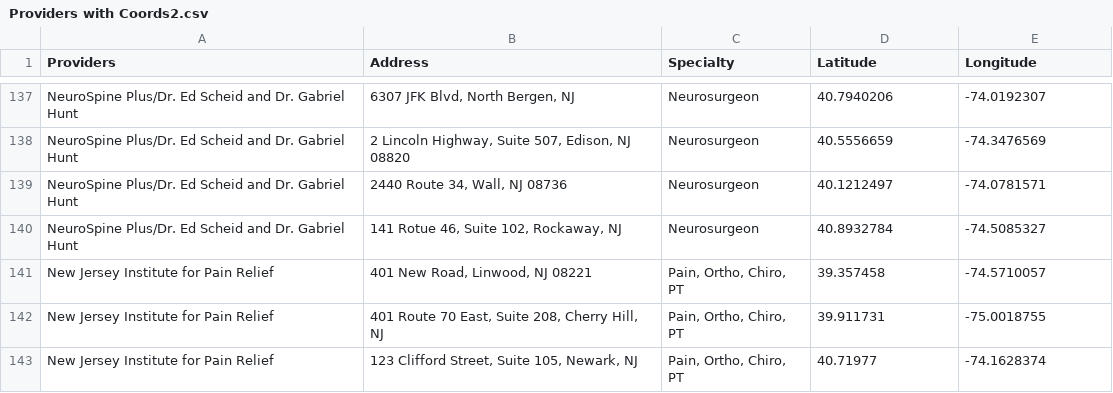
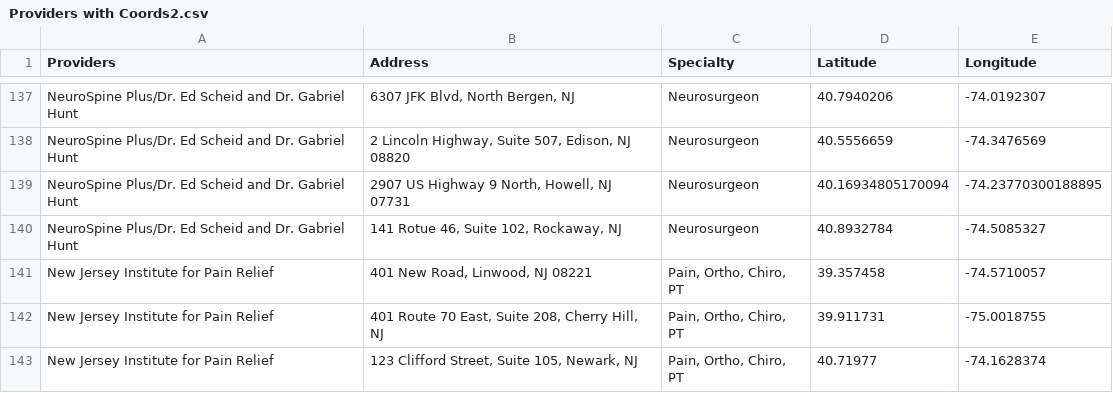
Before and after one commit to KHCFirm/KHC, a CSV file: Providers with Coords2.csv, drawn as a sheet; only a part is shown, gaps mark what is left out; removed rows and columns are numbered as before the commit, all else as after; the diff names each change by its address in the sheet, - before the commit and + after, or states it on an @@ line.

Commit message:
Update Providers with Coords2.csv

```diff
--- a/Providers with Coords2.csv
+++ b/Providers with Coords2.csv
-row 139: NeuroSpine Plus/Dr. Ed Scheid and Dr. Gabriel Hunt | 2440 Route 34, Wall, NJ 08736 | Neurosurgeon | 40.1212497 | -74.0781571
+row 139: NeuroSpine Plus/Dr. Ed Scheid and Dr. Gabriel Hunt | 2907 US Highway 9 North, Howell, NJ 07731 | Neurosurgeon | 40.16934805170094 | -74.23770300188895
```
